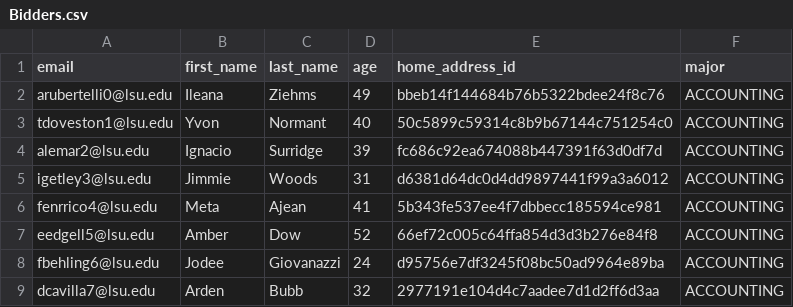
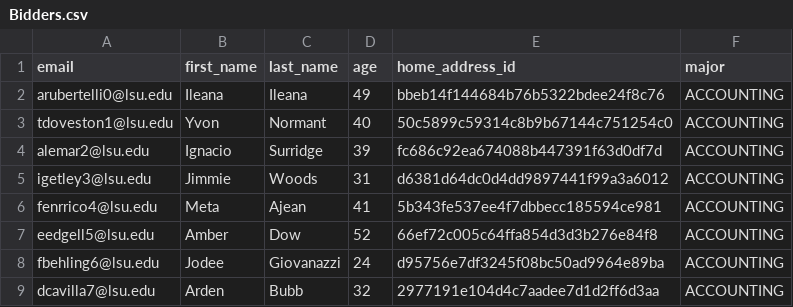
Before and after one commit to Unknowncoder2003/brain_not_found-431w-project, a CSV file: dataset/Bidders.csv, drawn as a sheet; only a part is shown.

```diff
--- a/dataset/Bidders.csv
+++ b/dataset/Bidders.csv
@@ -1,3 +1,3 @@
 email,first_name,last_name,age,home_address_id,major
-arubertelli0@lsu.edu,Ileana,Ziehms,49,bbeb14f144684b76b5322bdee24f8c76,ACCOUNTING
+arubertelli0@lsu.edu,Ileana,Ileana,49,bbeb14f144684b76b5322bdee24f8c76,ACCOUNTING
 tdoveston1@lsu.edu,Yvon,Normant,40,50c5899c59314c8b9b67144c751254c0,ACCOUNTING
```
Also changed, not shown: 3 other files.
